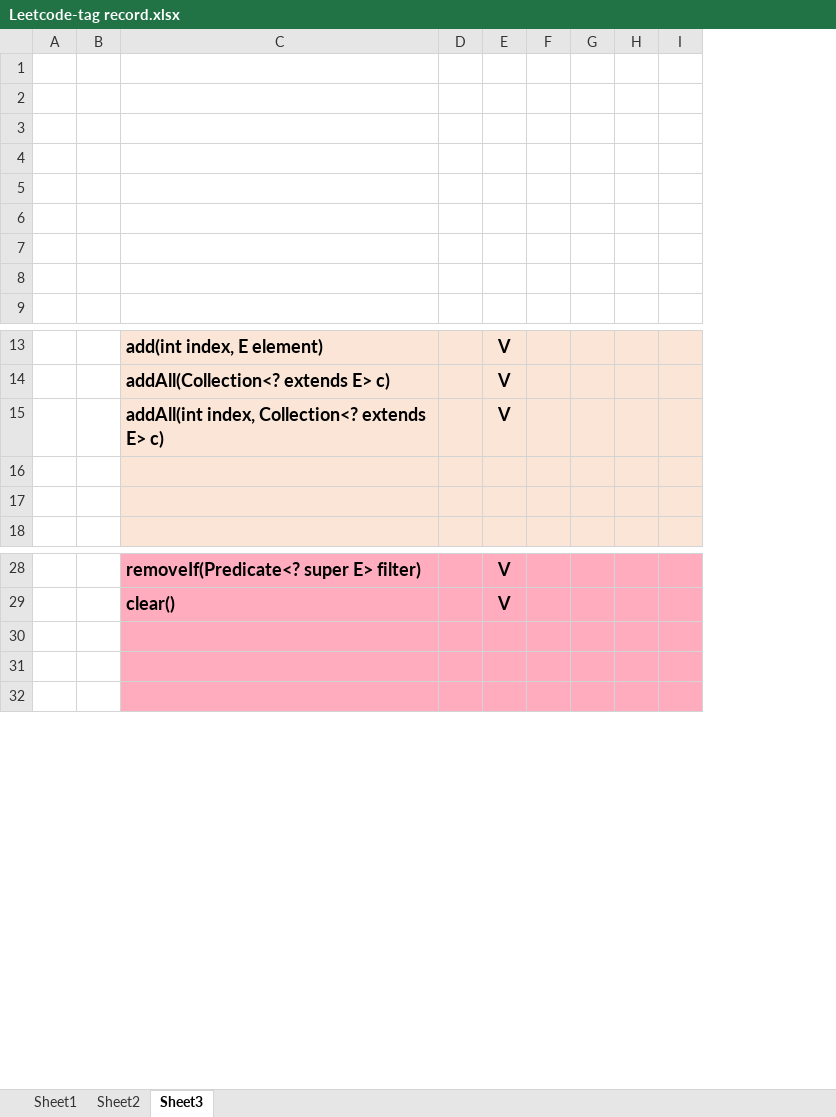
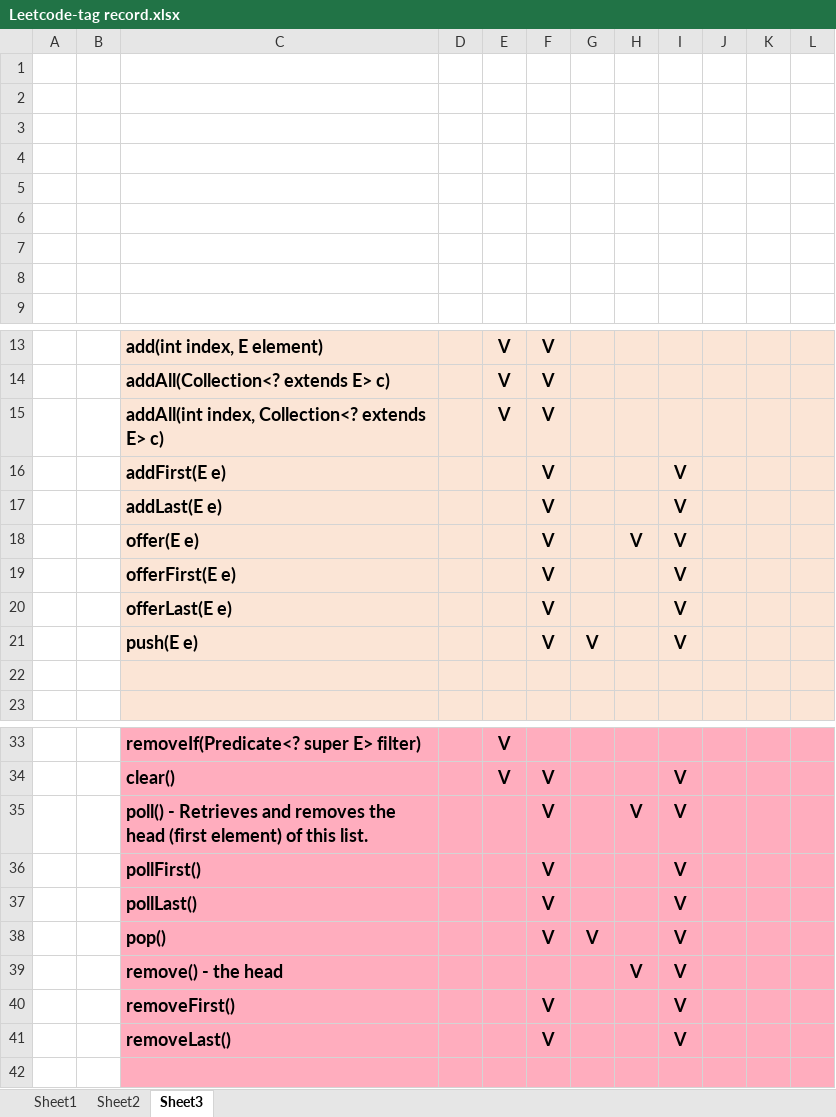
Before and after one commit to chiahsing24/workspace-algorithms, an Excel workbook: Leetcode-tag record.xlsx, sheet Sheet3, drawn as a sheet; only a part is shown, gaps mark what is left out; values as stored, in another font and other column widths than the file's, no borders; removed rows and columns are numbered as before the commit, all else as after; rows hold the shown columns only; the diff covers the shown part only; the diff names each change by its address in the sheet, - before the commit and + after, or states it on an @@ line.

Commit message:
Collections framework summary: add ArrayDeque, LinkedList

```diff
--- a/Leetcode-tag record.xlsx (sheet Sheet3)
+++ b/Leetcode-tag record.xlsx (sheet Sheet3)
-column D, empty
+column D, empty
-column F, empty
+column F, rows 13-16: all V; rows 34-36: all V
+column H, row 35: V
+column I, row 16: V; rows 34-36: all V
+column J, empty
-row 16: (empty)
+row 16:  |  | addFirst(E e) |  |  | V |  |  | V
+row 17:  |  | addLast(E e) |  |  | V |  |  | V
+row 18:  |  | offer(E e) |  |  | V |  | V | V
+row 19:  |  | offerFirst(E e) |  |  | V |  |  | V
+row 20:  |  | offerLast(E e) |  |  | V |  |  | V
+row 21:  |  | push(E e) |  |  | V | V |  | V
-row 35: (empty)
+row 35:  |  | poll() - Retrieves and removes the head (first element) of this list. |  |  | V |  | V | V
-row 36: (empty)
+row 36:  |  | pollFirst() |  |  | V |  |  | V
+row 37:  |  | pollLast() |  |  | V |  |  | V
+row 38:  |  | pop() |  |  | V | V |  | V
+row 39:  |  | remove() - the head |  |  |  |  | V | V
+row 40:  |  | removeFirst() |  |  | V |  |  | V
+row 41:  |  | removeLast() |  |  | V |  |  | V
```
Also changed, not shown: 15 added rows, 1 edited cell and cell formats elsewhere in this sheet.
